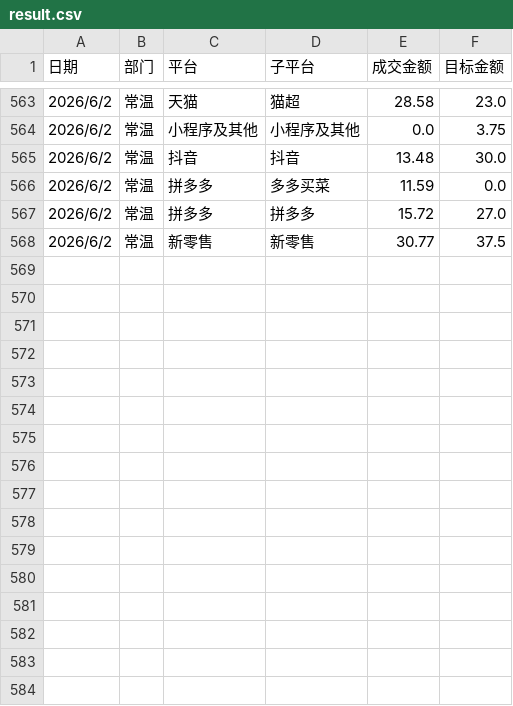
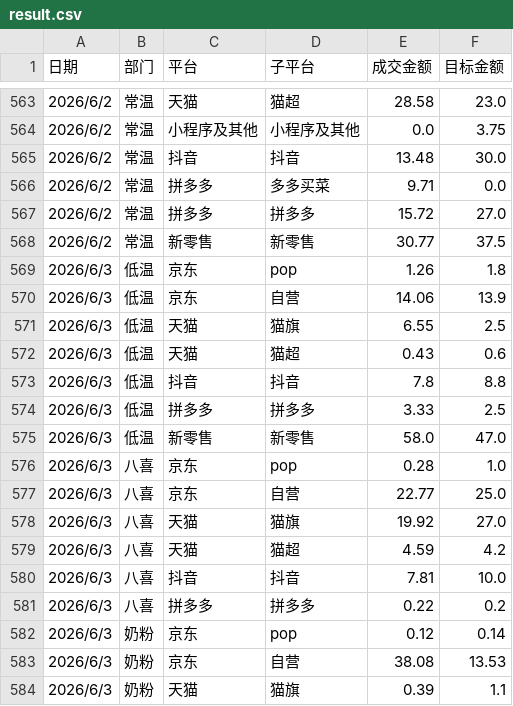
Before and after one commit to KenSong/Dashboard, a CSV file: result.csv, drawn as a sheet; only a part is shown, gaps mark what is left out; the diff covers the shown part only.

Commit message:
Add files via upload

```diff
--- a/result.csv
+++ b/result.csv
@@ -565,4 +565,20 @@
 2026/6/2,常温,抖音,抖音,13.48,30.0
-2026/6/2,常温,拼多多,多多买菜,11.59,0.0
+2026/6/2,常温,拼多多,多多买菜,9.71,0.0
 2026/6/2,常温,拼多多,拼多多,15.72,27.0
 2026/6/2,常温,新零售,新零售,30.77,37.5
+2026/6/3,低温,京东,pop,1.26,1.8
+2026/6/3,低温,京东,自营,14.06,13.9
+2026/6/3,低温,天猫,猫旗,6.55,2.5
+2026/6/3,低温,天猫,猫超,0.43,0.6
+2026/6/3,低温,抖音,抖音,7.8,8.8
+2026/6/3,低温,拼多多,拼多多,3.33,2.5
+2026/6/3,低温,新零售,新零售,58.0,47.0
+2026/6/3,八喜,京东,pop,0.28,1.0
+2026/6/3,八喜,京东,自营,22.77,25.0
+2026/6/3,八喜,天猫,猫旗,19.92,27.0
+2026/6/3,八喜,天猫,猫超,4.59,4.2
+2026/6/3,八喜,抖音,抖音,7.81,10.0
+2026/6/3,八喜,拼多多,拼多多,0.22,0.2
+2026/6/3,奶粉,京东,pop,0.12,0.14
+2026/6/3,奶粉,京东,自营,38.08,13.53
+2026/6/3,奶粉,天猫,猫旗,0.39,1.1
```
Also changed, not shown: 11 added rows elsewhere in this file.
